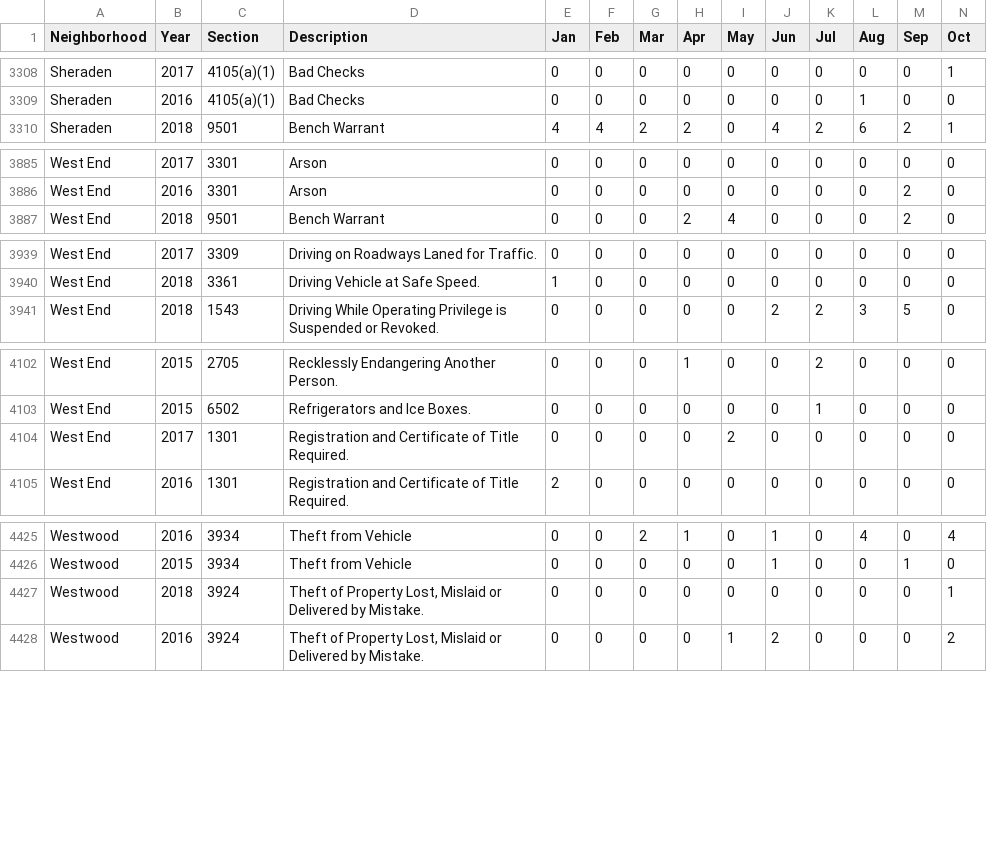
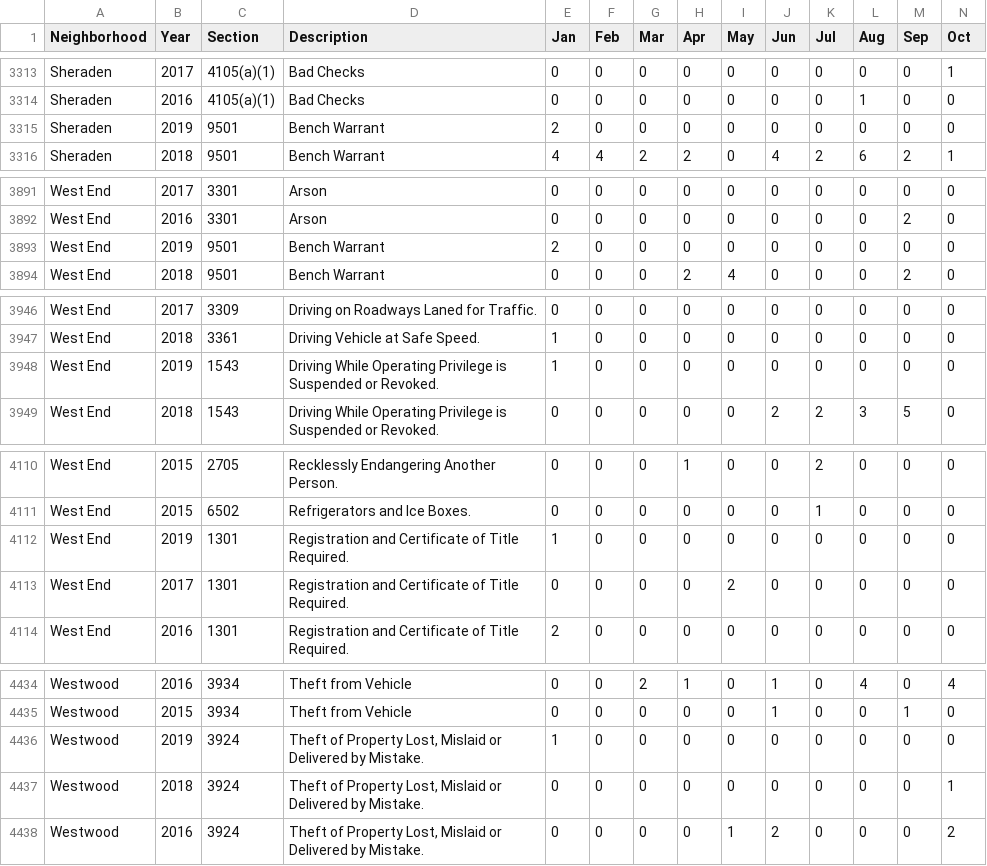
Before and after one commit to mhowe0422/mhowe0422.github.io, a CSV file: Zone6/Zone6data.csv, drawn as a sheet; only a part is shown, gaps mark what is left out; rows hold the shown columns only; the diff covers the shown part only; the diff names each change by its address in the sheet, - before the commit and + after, or states it on an @@ line.

```diff
--- a/Zone6/Zone6data.csv
+++ b/Zone6/Zone6data.csv
+row 3315: Sheraden | 2019 | 9501 | Bench Warrant | 2 | 0 | 0 | 0 | 0 | 0 | 0 | 0 | 0 | 0
+row 3893: West End | 2019 | 9501 | Bench Warrant | 2 | 0 | 0 | 0 | 0 | 0 | 0 | 0 | 0 | 0
+row 3948: West End | 2019 | 1543 | Driving While Operating Privilege is Suspended or Revoked. | 1 | 0 | 0 | 0 | 0 | 0 | 0 | 0 | 0 | 0
+row 4112: West End | 2019 | 1301 | Registration and Certificate of Title Required. | 1 | 0 | 0 | 0 | 0 | 0 | 0 | 0 | 0 | 0
+row 4436: Westwood | 2019 | 3924 | Theft of Property Lost, Mislaid or Delivered by Mistake. | 1 | 0 | 0 | 0 | 0 | 0 | 0 | 0 | 0 | 0
```
Also changed, not shown: 5 added rows, 2 moved rows and 6 edited cells elsewhere in this file, 1 other file.
